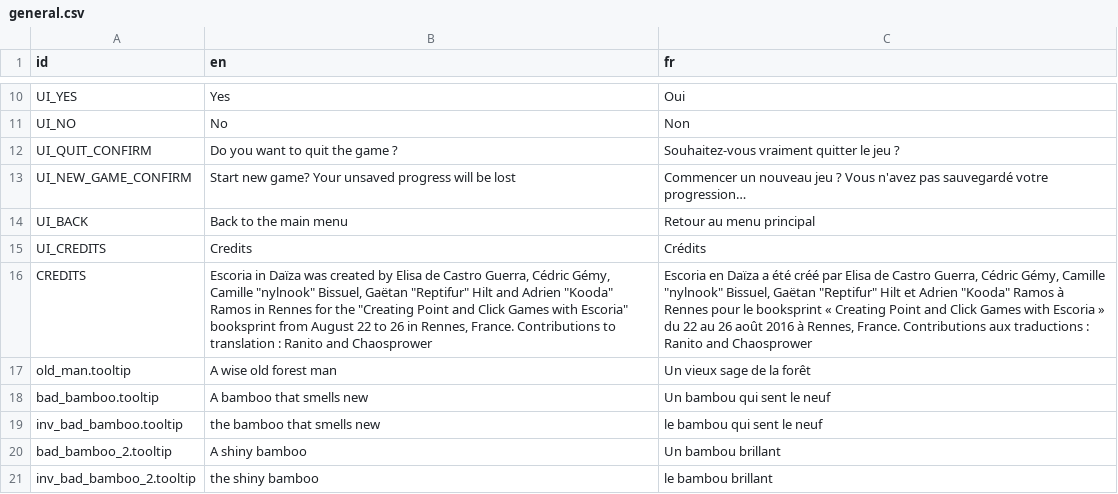
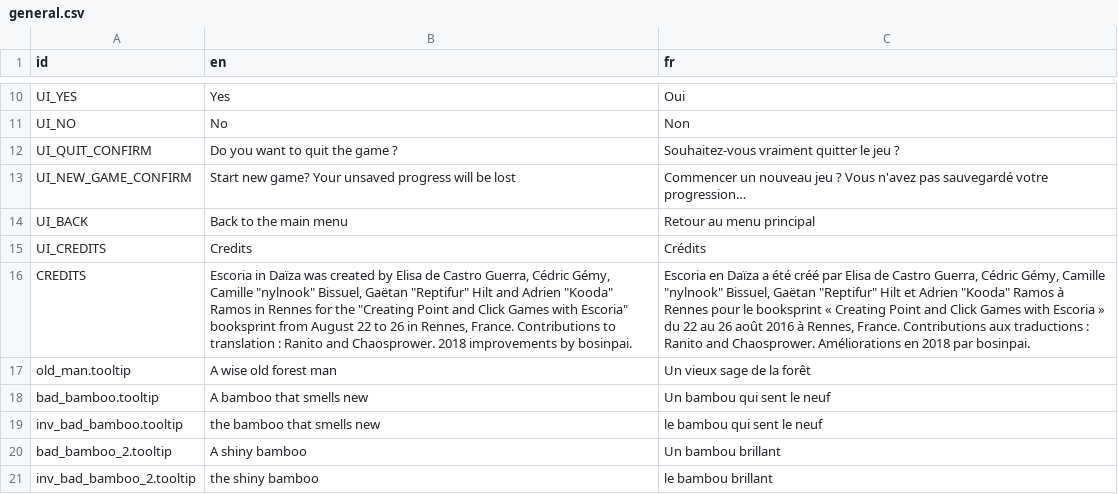
Before and after one commit to flossmanualsfr/escoria, a CSV file: translations/general.csv, drawn as a sheet; only a part is shown, gaps mark what is left out; the diff names each change by its address in the sheet, - before the commit and + after, or states it on an @@ line.

```diff
--- a/translations/general.csv
+++ b/translations/general.csv
-B16 (en): …Ranito and Chaosprower
+B16 (en): …Ranito and Chaosprower. 2018 improvements by bosinpai.
-C16 (fr): …Ranito and Chaosprower
+C16 (fr): …Ranito and Chaosprower. Améliorations en 2018 par bosinpai.
```
Also changed, not shown: 3 other files.
